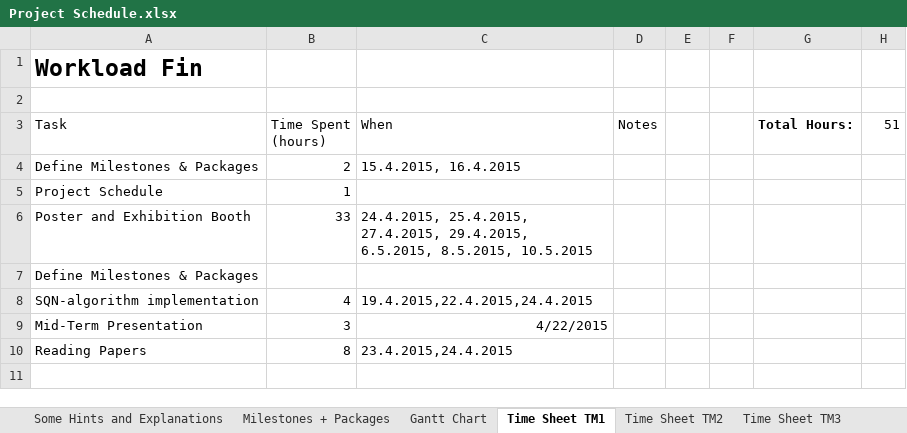
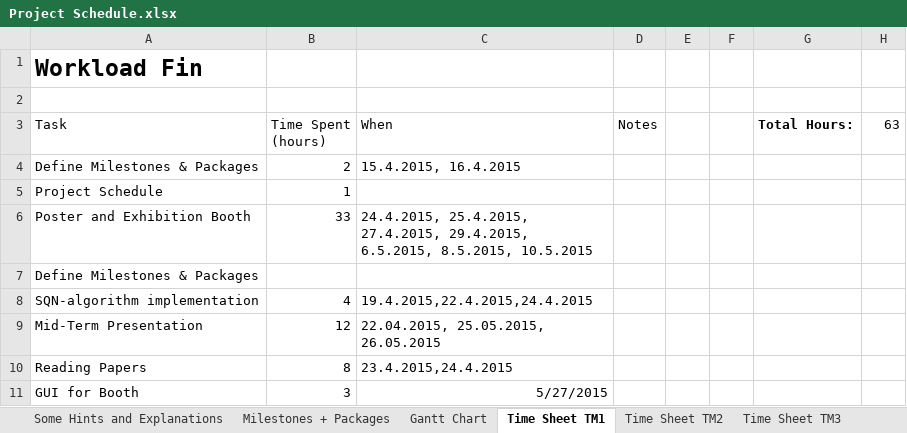
Before and after one commit to heidekrueger/CaseStudiesMachineLearning, an Excel workbook: Project Schedule.xlsx, sheet Time Sheet TM1, drawn as a sheet; values as stored, in another font and other column widths than the file's, no borders; table styles not drawn; removed rows and columns are numbered as before the commit, all else as after; the diff names each change by its address in the sheet, - before the commit and + after, or states it on an @@ line.

Commit message:
Updated Project Schedule

```diff
--- a/Project Schedule.xlsx (sheet Time Sheet TM1)
+++ b/Project Schedule.xlsx (sheet Time Sheet TM1)
-H3: 51
+H3: 63
-row 9: Mid-Term Presentation | 3 | 4/22/2015
+row 9: Mid-Term Presentation | 12 | 22.04.2015, 25.05.2015, 26.05.2015
+row 11: GUI for Booth | 3 | 5/27/2015
```
